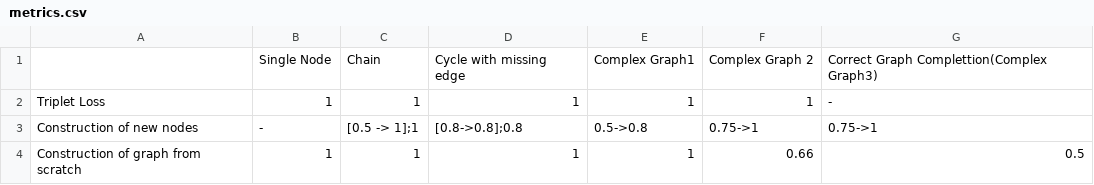
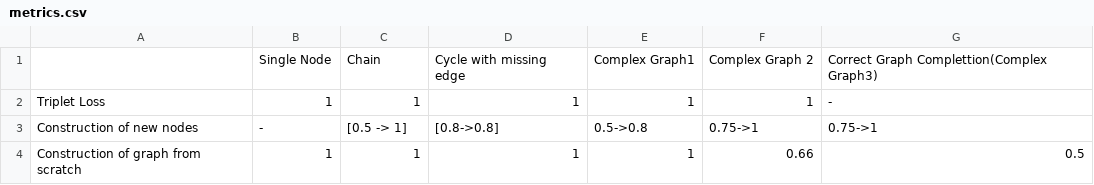
Before and after one commit to deeppavlov/chatsky-llm-autoconfig, a CSV file: metrics.csv, drawn as a sheet.

Commit message:
Update metrics.csv

```diff
--- a/metrics.csv
+++ b/metrics.csv
@@ -2,3 +2,3 @@
 Triplet Loss,1,1,1,1,1,-
-Construction of new nodes,-,[0.5 -> 1];1,[0.8->0.8];0.8,0.5->0.8,0.75->1,0.75->1
+Construction of new nodes,-,[0.5 -> 1],[0.8->0.8],0.5->0.8,0.75->1,0.75->1
 Construction of graph from scratch,1,1,1,1,0.66,0.5
```
